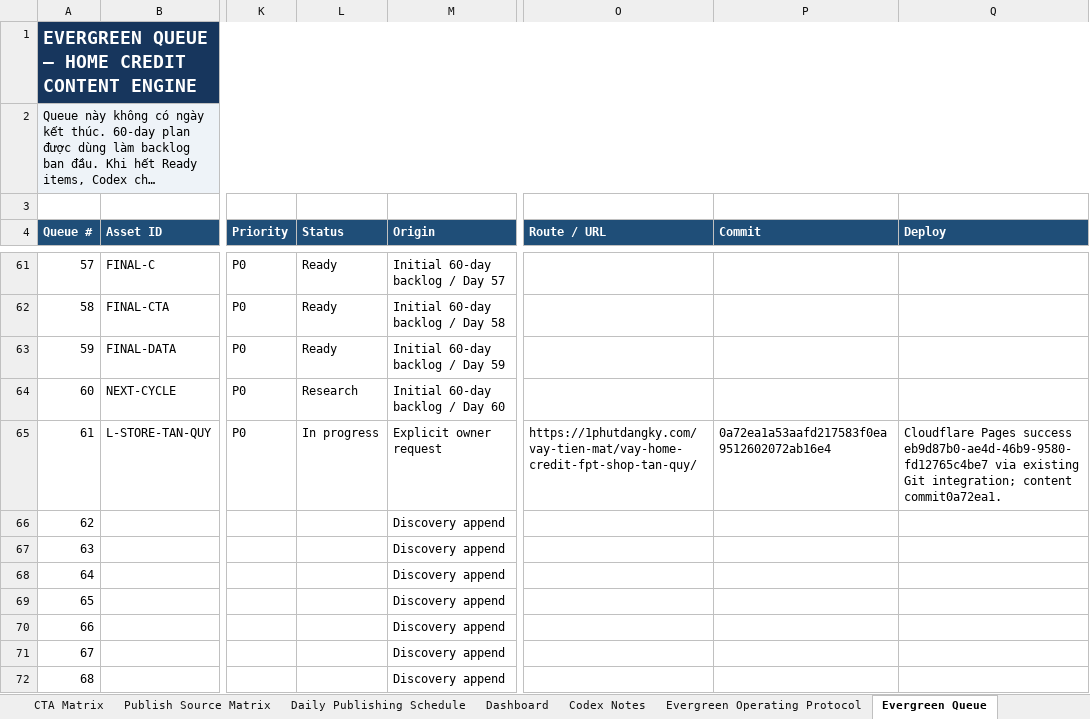
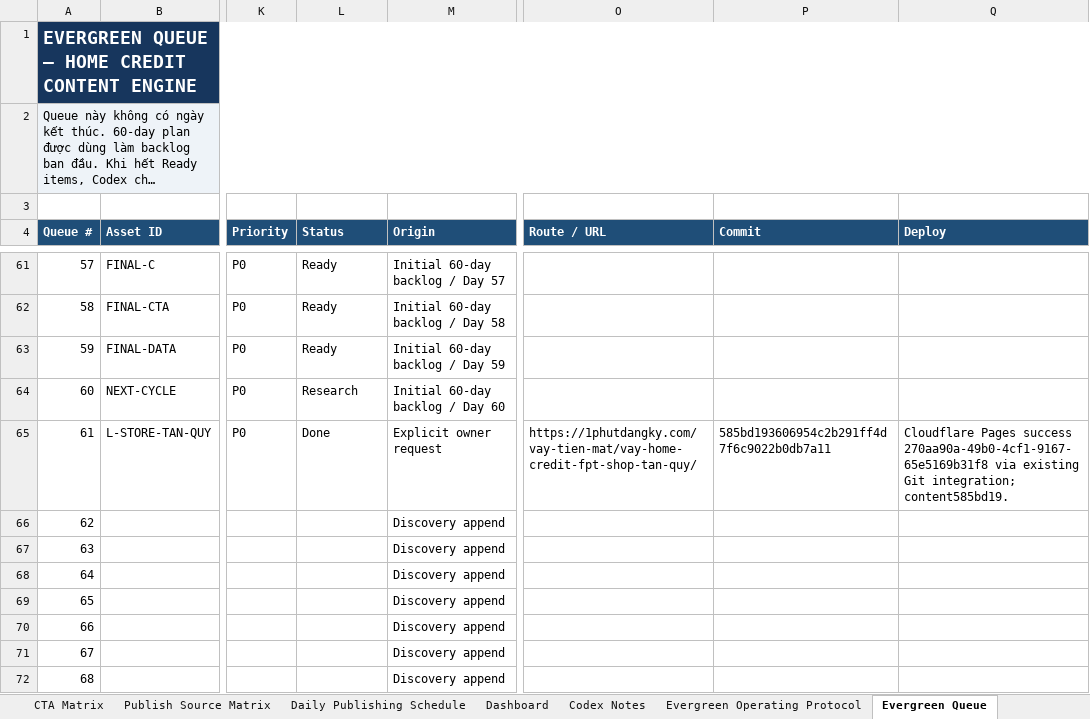
Before and after one commit to vothanhphatsocial/1phutdangky, an Excel workbook: docs/content/1phutdangky_Home_Credit_Evergreen_Content_Engine.xlsx, sheet Evergreen Queue, drawn as a sheet; only a part is shown, gaps mark what is left out; long unchanged cells end in …; values as stored, in another font and other column widths than the file's, no borders; conditional formats and table styles not drawn; the diff names each change by its address in the sheet, - before the commit and + after, or states it on an @@ line.

Commit message:
chore(content): record Tan Quy loan disclosure update

```diff
--- a/docs/content/1phutdangky_Home_Credit_Evergreen_Content_Engine.xlsx (sheet Evergreen Queue)
+++ b/docs/content/1phutdangky_Home_Credit_Evergreen_Content_Engine.xlsx (sheet Evergreen Queue)
-L65 (Status): In progress
+L65 (Status): Done
-P65 (Commit): 0a72ea1a53aafd217583f0ea9512602072ab16e4
+P65 (Commit): 585bd193606954c2b291ff4d7f6c9022b0db7a11
-Q65 (Deploy): …Pages success eb9d87b0-ae4d-46b9-9580-fd12765c4be7 via existing Git integration; content commit0a72ea1.
+Q65 (Deploy): …Pages success 270aa90a-49b0-4cf1-9167-65e5169b31f8 via existing Git integration; content585bd19.
```
Also changed, not shown: sheet Run Log.
